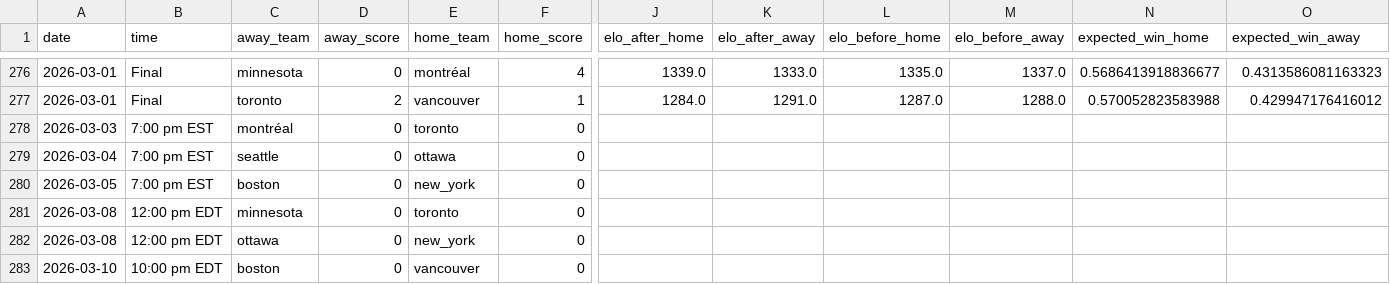
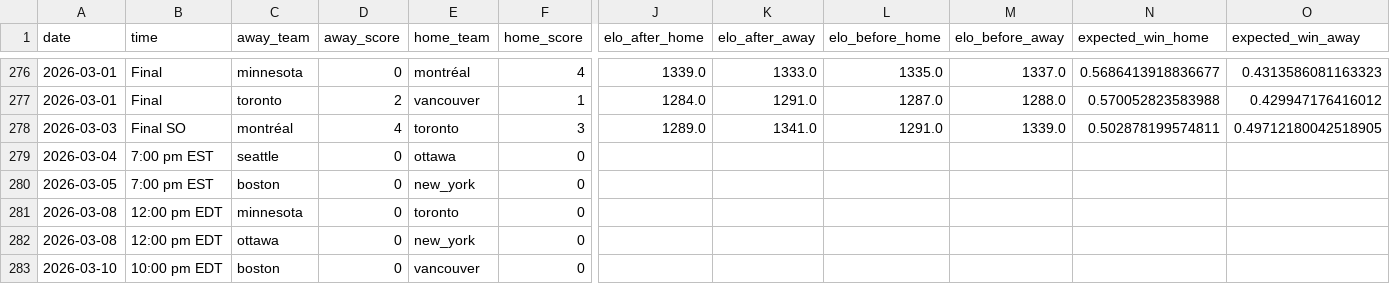
Before and after one commit to ericjohannes/pwhl-elo, a CSV file: data/clean/pwhl_all_results_with_elos.csv, drawn as a sheet; only a part is shown, gaps mark what is left out; the diff names each change by its address in the sheet, - before the commit and + after, or states it on an @@ line.

Commit message:
Latest data: Wed Mar  4 10:58:42 UTC 2026

```diff
--- a/data/clean/pwhl_all_results_with_elos.csv
+++ b/data/clean/pwhl_all_results_with_elos.csv
-B278 (time): 7:00 pm EST
+B278 (time): Final SO
-D278 (away_score): 0
+D278 (away_score): 4
-F278 (home_score): 0
+F278 (home_score): 3
-J278 (elo_after_home): (empty)
+J278 (elo_after_home): 1289.0
-K278 (elo_after_away): (empty)
+K278 (elo_after_away): 1341.0
-L278 (elo_before_home): (empty)
+L278 (elo_before_home): 1291.0
-M278 (elo_before_away): (empty)
+M278 (elo_before_away): 1339.0
-N278 (expected_win_home): (empty)
+N278 (expected_win_home): 0.502878199574811
-O278 (expected_win_away): (empty)
+O278 (expected_win_away): 0.49712180042518905
```
Also changed, not shown: data/clean/pwhl_all_results.csv, 7 other files.
